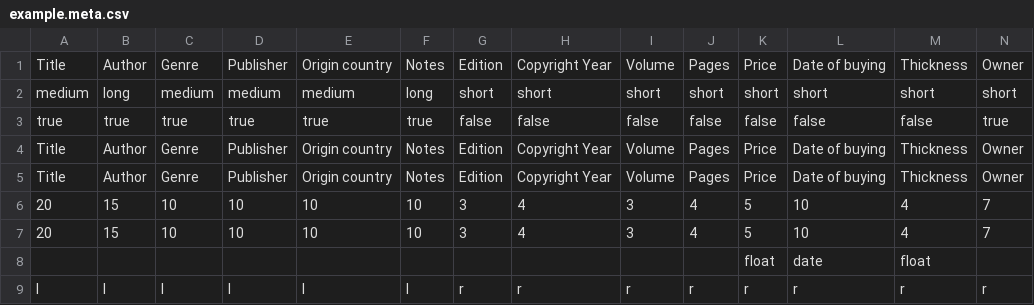
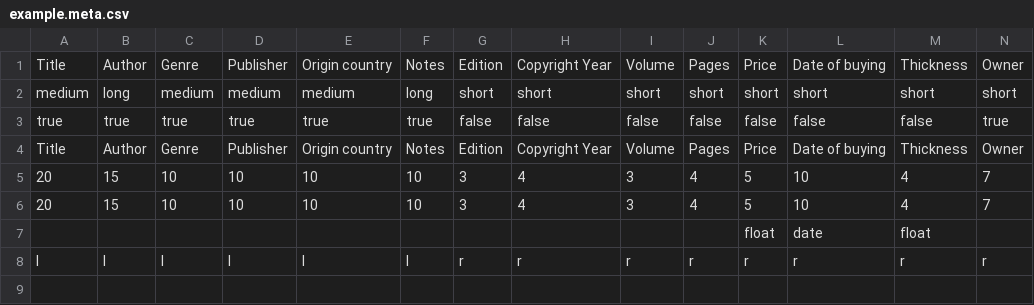
Before and after one commit to Nerdo3000/BIBLIA, a CSV file: example.meta.csv, drawn as a sheet; only a part is shown; rows hold the shown columns only; the diff names each change by its address in the sheet, - before the commit and + after, or states it on an @@ line.

```diff
--- a/example.meta.csv
+++ b/example.meta.csv
-row 5: Title | Author | Genre | Publisher | Origin country | Notes | Edition | Copyright Year | Volume | Pages | Price | Date of buying | Thickness | Owner
```
Also changed, not shown: 4 other files.
